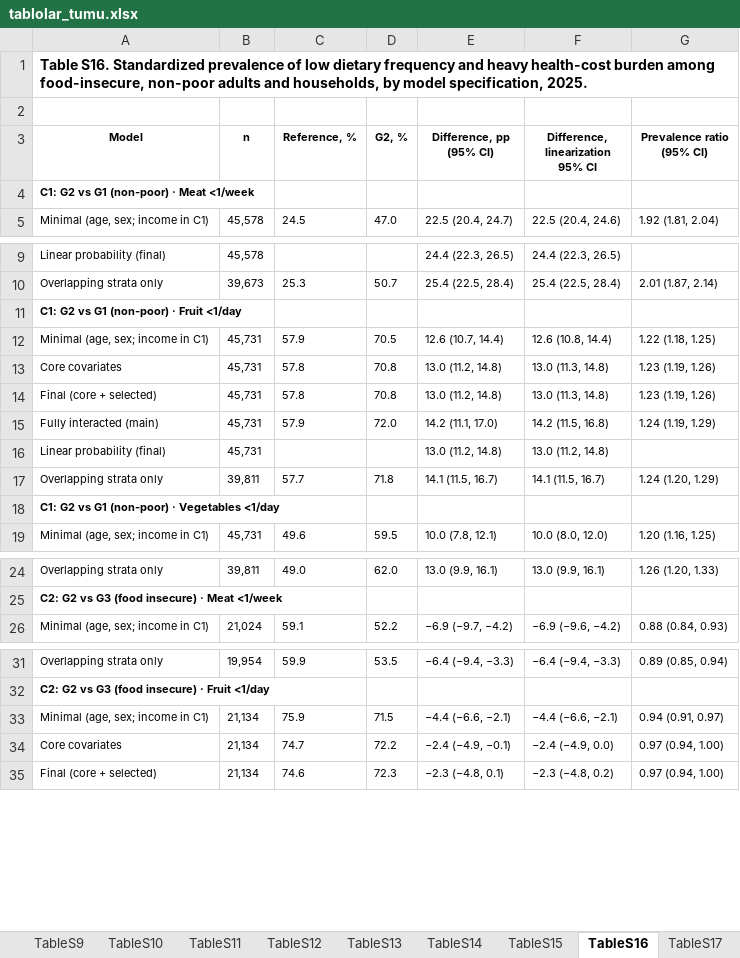
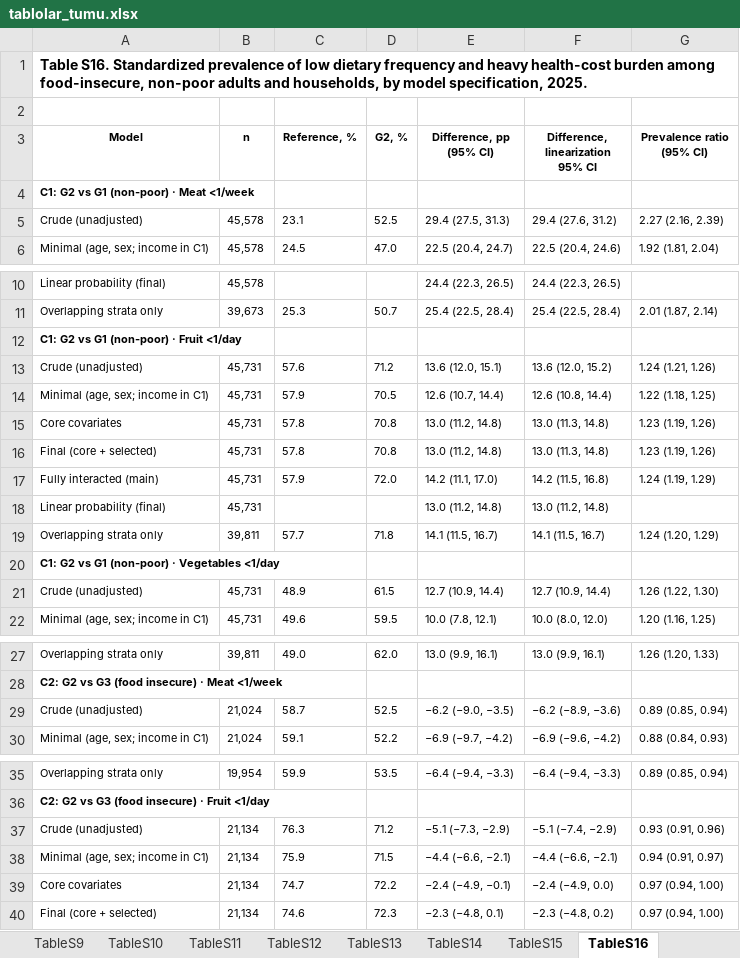
Before and after one commit to sy142/ilcs2023-2025-food-insecurity-poverty-targeting, an Excel workbook: Results/tablolar_tumu.xlsx, sheet TableS16, drawn as a sheet; only a part is shown, gaps mark what is left out; values as stored, in another font and other column widths than the file's, no borders; the diff covers the shown part only; the diff names each change by its address in the sheet, - before the commit and + after, or states it on an @@ line.

```diff
--- a/Results/tablolar_tumu.xlsx (sheet TableS16)
+++ b/Results/tablolar_tumu.xlsx (sheet TableS16)
+row 5: Crude (unadjusted) | 45,578 | 23.1 | 52.5 | 29.4 (27.5, 31.3) | 29.4 (27.6, 31.2) | 2.27 (2.16, 2.39)
+row 13: Crude (unadjusted) | 45,731 | 57.6 | 71.2 | 13.6 (12.0, 15.1) | 13.6 (12.0, 15.2) | 1.24 (1.21, 1.26)
+row 21: Crude (unadjusted) | 45,731 | 48.9 | 61.5 | 12.7 (10.9, 14.4) | 12.7 (10.9, 14.4) | 1.26 (1.22, 1.30)
+row 29: Crude (unadjusted) | 21,024 | 58.7 | 52.5 | −6.2 (−9.0, −3.5) | −6.2 (−8.9, −3.6) | 0.89 (0.85, 0.94)
+row 37: Crude (unadjusted) | 21,134 | 76.3 | 71.2 | −5.1 (−7.3, −2.9) | −5.1 (−7.4, −2.9) | 0.93 (0.91, 0.96)
```
Also changed, not shown: 3 added rows and 2 edited cells elsewhere in this sheet, sheet TableS19, sheet Table3, sheet TableS11, sheet TableS6, sheet TableS3, other sheet tabs, 20 other files.
